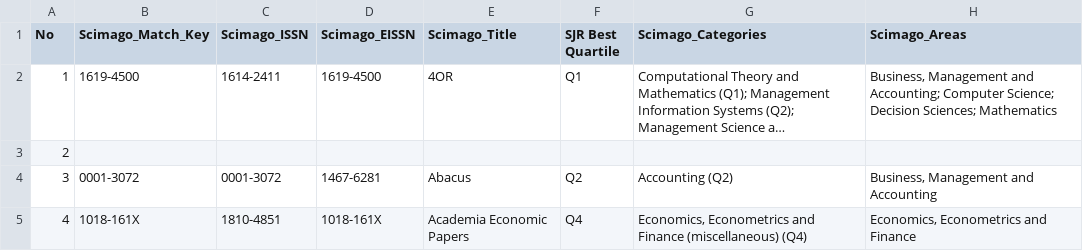
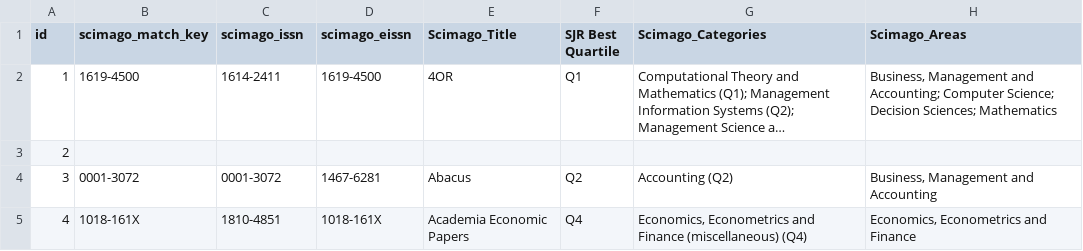
Before and after one commit to hanaster1/journal-app, a CSV file: database/SCIMAGO_DB.csv, drawn as a sheet; only a part is shown; long unchanged cells end in …; the diff names each change by its address in the sheet, - before the commit and + after, or states it on an @@ line.

```diff
--- a/database/SCIMAGO_DB.csv
+++ b/database/SCIMAGO_DB.csv
-A1: No
+A1: id
-B1: Scimago_Match_Key
+B1: scimago_match_key
-C1: Scimago_ISSN
+C1: scimago_issn
-D1: Scimago_EISSN
+D1: scimago_eissn
```
Also changed, not shown: database/ABDC_DB.csv, database/AJG_DB.csv, 6 other files.
